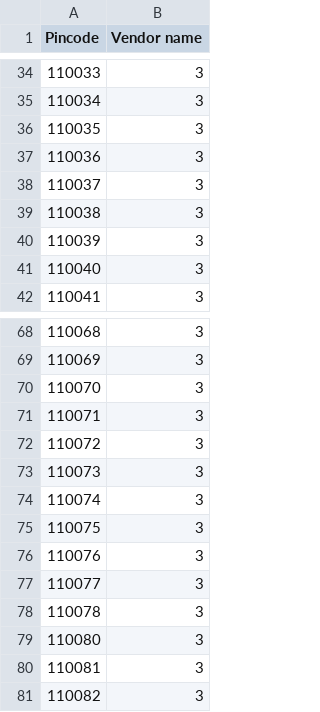
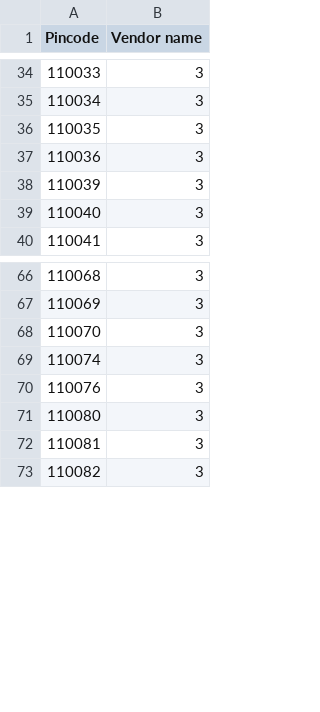
Before and after one commit to nancy-isearch/flavours_guru, a CSV file: system/data/pin-vendor.csv, drawn as a sheet; only a part is shown, gaps mark what is left out; removed rows and columns are numbered as before the commit, all else as after; the diff covers the shown part only; the diff names each change by its address in the sheet, - before the commit and + after, or states it on an @@ line.

```diff
--- a/system/data/pin-vendor.csv
+++ b/system/data/pin-vendor.csv
-row 38: 110037 | 3
-row 39: 110038 | 3
-row 71: 110071 | 3
-row 72: 110072 | 3
-row 73: 110073 | 3
-row 75: 110075 | 3
-row 77: 110077 | 3
-row 78: 110078 | 3
```
Also changed, not shown: 31 added rows and 15 removed rows elsewhere in this file, 3 other files.
